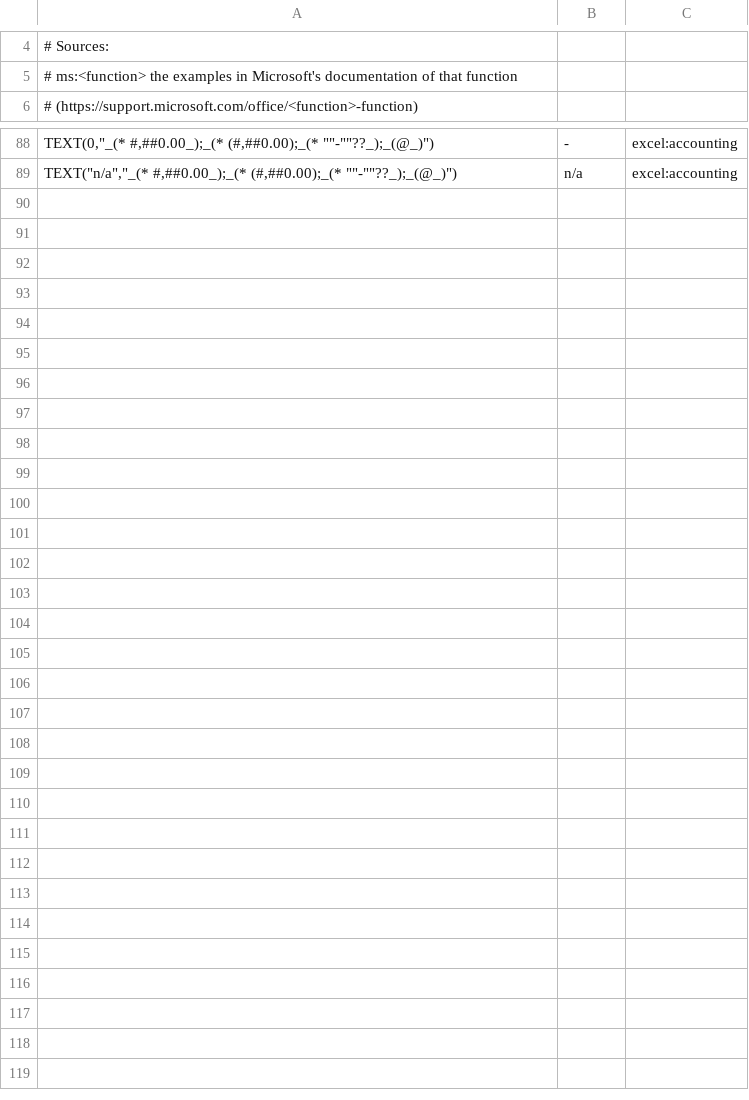
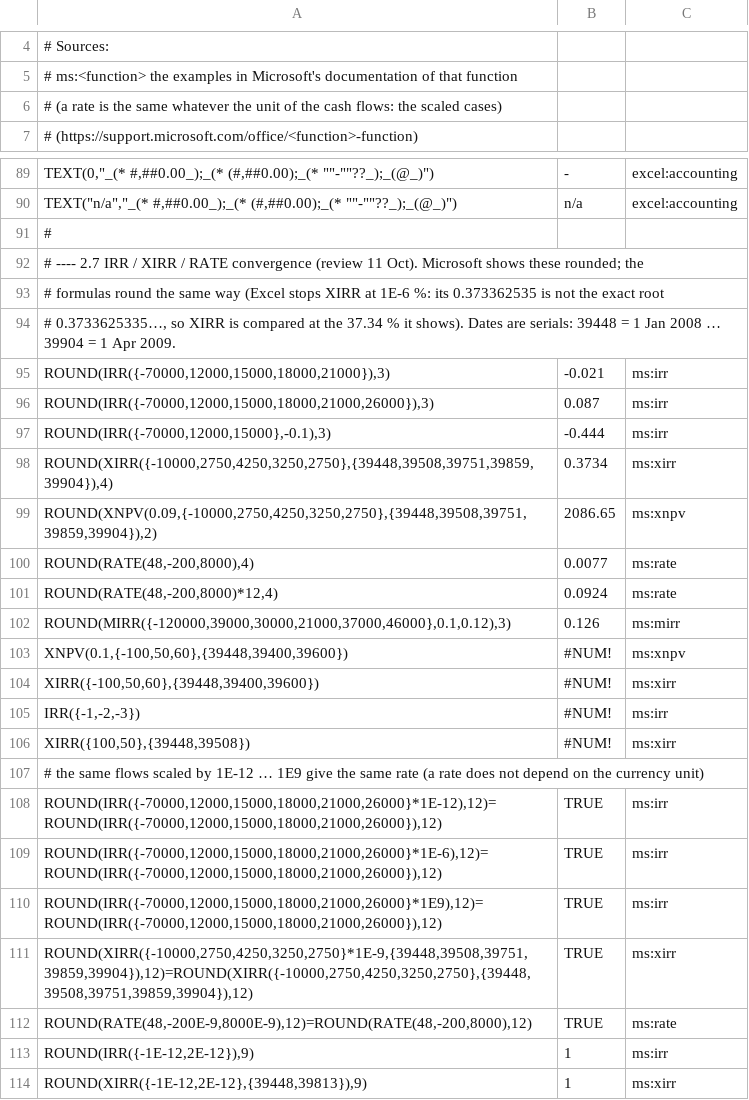
Before and after one commit to nmldias/gridwright, a TSV file: core/src/formula/excel_cases.tsv, drawn as a sheet; only a part is shown, gaps mark what is left out; the diff names each change by its address in the sheet, - before the commit and + after, or states it on an @@ line.

```diff
--- a/core/src/formula/excel_cases.tsv
+++ b/core/src/formula/excel_cases.tsv
+row 6: # (a rate is the same whatever the unit of the cash flows: the scaled cases)
+row 91: #
+row 92: # ---- 2.7 IRR / XIRR / RATE convergence (review 11 Oct). Microsoft shows these rounded; the
+row 93: # formulas round the same way (Excel stops XIRR at 1E-6 %: its 0.373362535 is not the exact root
+row 94: # 0.3733625335…, so XIRR is compared at the 37.34 % it shows). Dates are serials: 39448 = 1 Jan 2008 … 39904 = 1 Apr 2009.
+row 95: ROUND(IRR({-70000,12000,15000,18000,21000}),3) | -0.021 | ms:irr
+row 96: ROUND(IRR({-70000,12000,15000,18000,21000,26000}),3) | 0.087 | ms:irr
+row 97: ROUND(IRR({-70000,12000,15000},-0.1),3) | -0.444 | ms:irr
+row 98: ROUND(XIRR({-10000,2750,4250,3250,2750},{39448,39508,39751,39859,39904}),4) | 0.3734 | ms:xirr
+row 99: ROUND(XNPV(0.09,{-10000,2750,4250,3250,2750},{39448,39508,39751,39859,39904}),2) | 2086.65 | ms:xnpv
+row 100: ROUND(RATE(48,-200,8000),4) | 0.0077 | ms:rate
+row 101: ROUND(RATE(48,-200,8000)*12,4) | 0.0924 | ms:rate
+row 102: ROUND(MIRR({-120000,39000,30000,21000,37000,46000},0.1,0.12),3) | 0.126 | ms:mirr
+row 103: XNPV(0.1,{-100,50,60},{39448,39400,39600}) | #NUM! | ms:xnpv
+row 104: XIRR({-100,50,60},{39448,39400,39600}) | #NUM! | ms:xirr
+row 105: IRR({-1,-2,-3}) | #NUM! | ms:irr
+row 106: XIRR({100,50},{39448,39508}) | #NUM! | ms:xirr
+row 107: # the same flows scaled by 1E-12 … 1E9 give the same rate (a rate does not depend on the currency unit)
+row 108: ROUND(IRR({-70000,12000,15000,18000,21000,26000}*1E-12),12)=ROUND(IRR({-70000,12000,15000,18000,21000,26000}),12) | TRUE | ms:irr
+row 109: ROUND(IRR({-70000,12000,15000,18000,21000,26000}*1E-6),12)=ROUND(IRR({-70000,12000,15000,18000,21000,26000}),12) | TRUE | ms:irr
+row 110: ROUND(IRR({-70000,12000,15000,18000,21000,26000}*1E9),12)=ROUND(IRR({-70000,12000,15000,18000,21000,26000}),12) | TRUE | ms:irr
+row 111: ROUND(XIRR({-10000,2750,4250,3250,2750}*1E-9,{39448,39508,39751,39859,39904}),12)=ROUND(XIRR({-10000,2750,4250,3250,2750},{39448,39508,39751,39859,39904}),12) | TRUE | ms:xirr
+row 112: ROUND(RATE(48,-200E-9,8000E-9),12)=ROUND(RATE(48,-200,8000),12) | TRUE | ms:rate
+row 113: ROUND(IRR({-1E-12,2E-12}),9) | 1 | ms:irr
+row 114: ROUND(XIRR({-1E-12,2E-12},{39448,39813}),9) | 1 | ms:xirr
```
Also changed, not shown: 4 other files.
